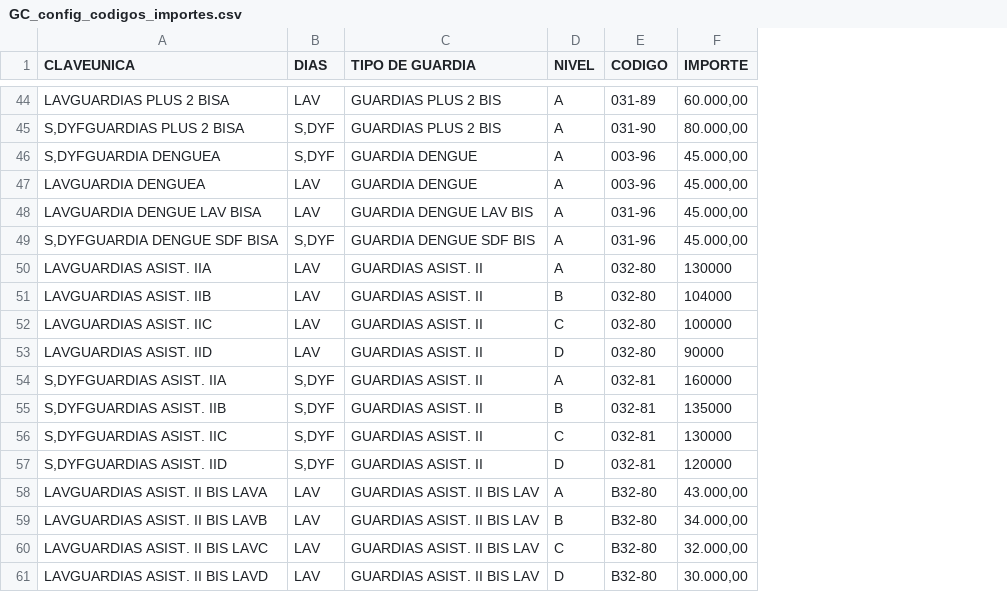
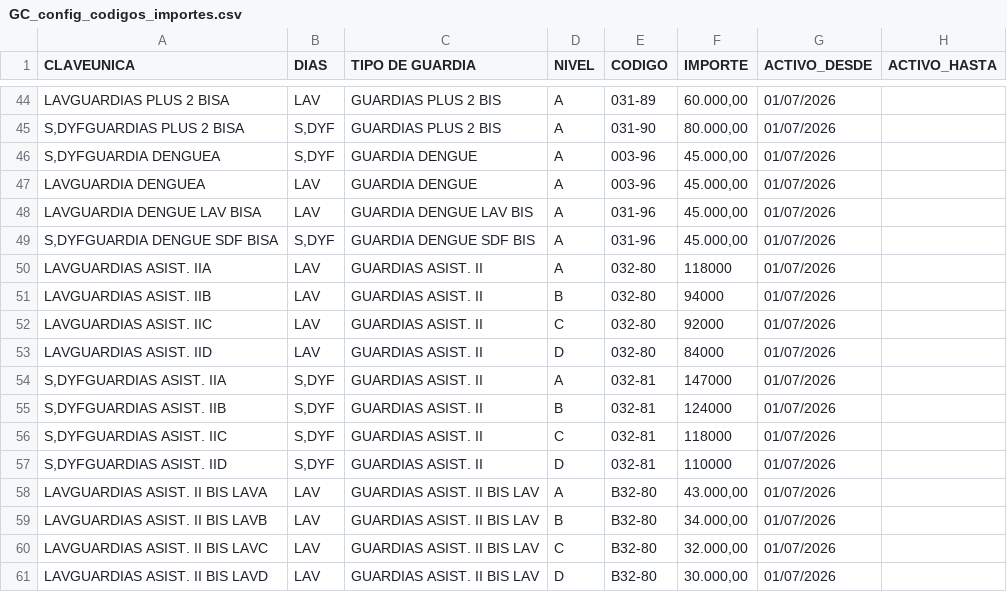
Before and after one commit to MartinGonzalez100/liquidaciones-etl, a CSV file: configuracion_parametros/GC_config_codigos_importes.csv, drawn as a sheet; only a part is shown, gaps mark what is left out; the diff covers the shown part only; the diff names each change by its address in the sheet, - before the commit and + after, or states it on an @@ line.

Commit message:
feat: implementar filtro de fechas en configuracion de codigos de guardias criticas importes

```diff
--- a/configuracion_parametros/GC_config_codigos_importes.csv
+++ b/configuracion_parametros/GC_config_codigos_importes.csv
+column G (ACTIVO_DESDE), rows 44-61: all 01/07/2026
+column H (ACTIVO_HASTA), empty
-F50 (IMPORTE): 130000
+F50 (IMPORTE): 118000
-F51 (IMPORTE): 104000
+F51 (IMPORTE): 94000
-F52 (IMPORTE): 100000
+F52 (IMPORTE): 92000
-F53 (IMPORTE): 90000
+F53 (IMPORTE): 84000
-F54 (IMPORTE): 160000
+F54 (IMPORTE): 147000
-F55 (IMPORTE): 135000
+F55 (IMPORTE): 124000
-F56 (IMPORTE): 130000
+F56 (IMPORTE): 118000
-F57 (IMPORTE): 120000
+F57 (IMPORTE): 110000
```
Also changed, not shown: 10 edited cells elsewhere in this file, 3 other files.
